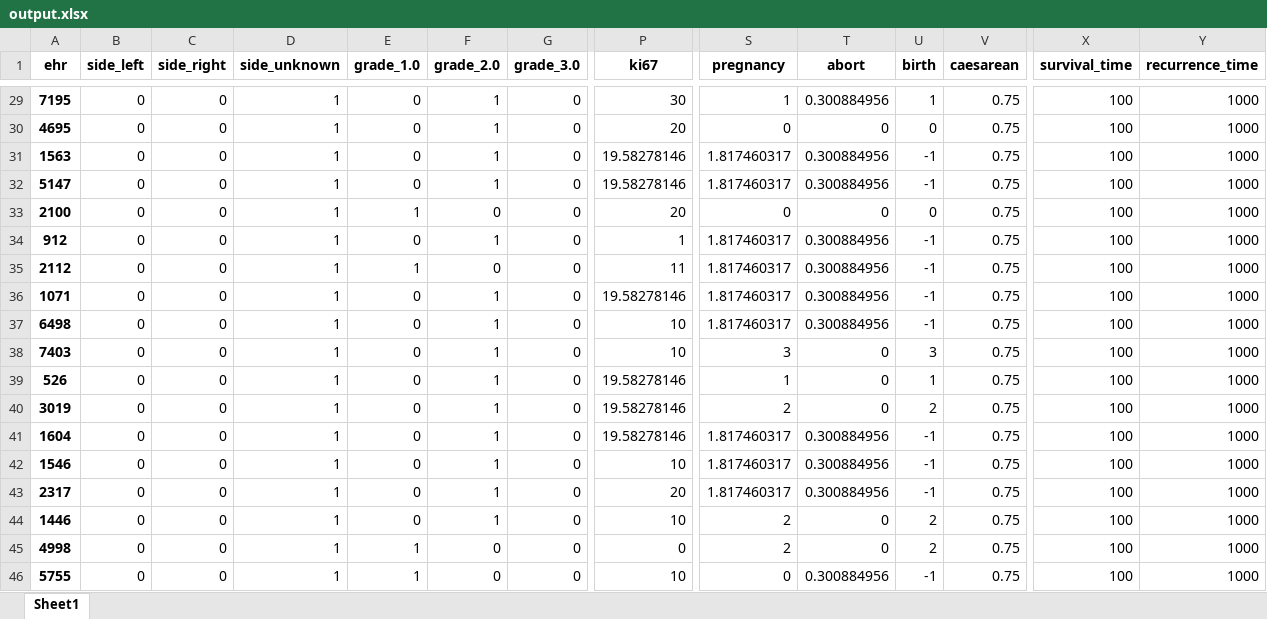
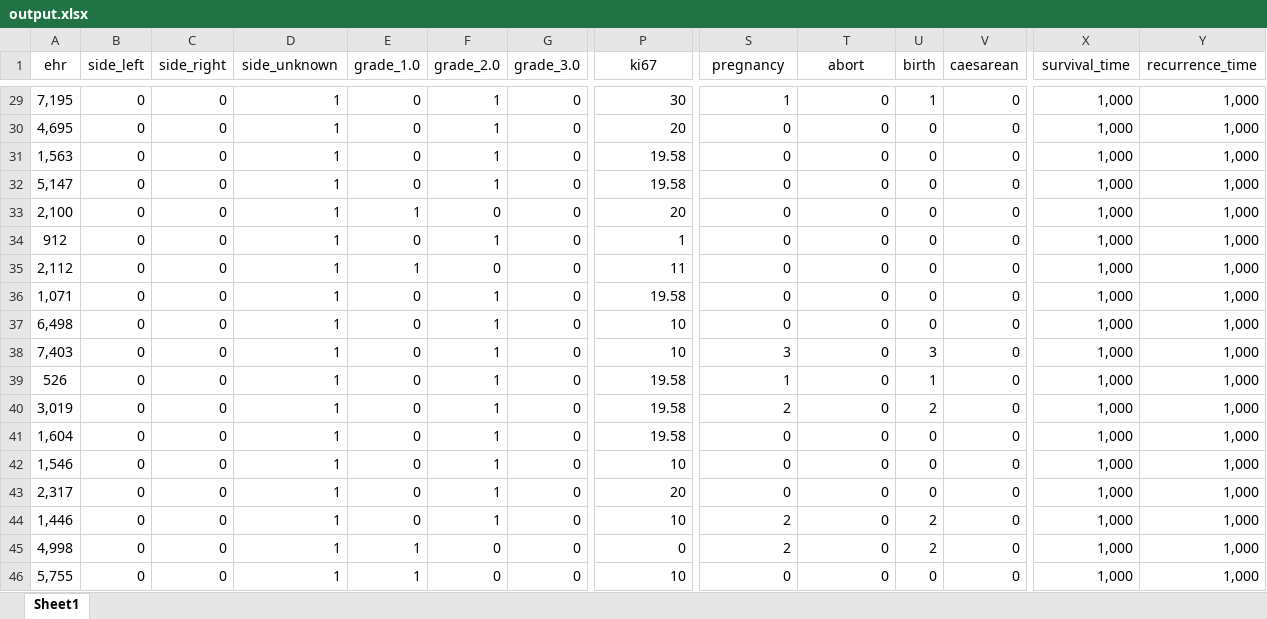
Before and after one commit to GNajeral/Data-Process, an Excel workbook: Second_Assignment/output.xlsx, sheet Sheet1, drawn as a sheet; only a part is shown, gaps mark what is left out; values as stored, in another font and other column widths than the file's, no borders; the diff covers the shown part only; the diff names each change by its address in the sheet, - before the commit and + after, or states it on an @@ line.

```diff
--- a/Second_Assignment/output.xlsx (sheet Sheet1)
+++ b/Second_Assignment/output.xlsx (sheet Sheet1)
-A1:Y1 bold: on
+A1:Y1 bold: off
-A29:A46 bold: on
+A29:A46 bold: off
-A29 (ehr): 7195
+A29 (ehr): 7,195
-T29 (abort): 0.300884956
+T29 (abort): 0
-V29:V46 (caesarean): 0.75
+V29:V46 (caesarean): 0
-X29:X46 (survival_time): 100
+X29:X46 (survival_time): 1,000
-Y29:Y46 (recurrence_time): 1000
+Y29:Y46 (recurrence_time): 1,000
-A30 (ehr): 4695
+A30 (ehr): 4,695
-A31 (ehr): 1563
+A31 (ehr): 1,563
-P31:P32 (ki67): 19.58278146
+P31:P32 (ki67): 19.58
-S31:S32 (pregnancy): 1.817460317
+S31:S32 (pregnancy): 0
-T31:T32 (abort): 0.300884956
+T31:T32 (abort): 0
-U31:U32 (birth): -1
+U31:U32 (birth): 0
-A32 (ehr): 5147
+A32 (ehr): 5,147
-A33 (ehr): 2100
+A33 (ehr): 2,100
-S34:S37 (pregnancy): 1.817460317
+S34:S37 (pregnancy): 0
-T34:T37 (abort): 0.300884956
+T34:T37 (abort): 0
-U34:U37 (birth): -1
+U34:U37 (birth): 0
-A35 (ehr): 2112
+A35 (ehr): 2,112
-A36 (ehr): 1071
+A36 (ehr): 1,071
-P36 (ki67): 19.58278146
+P36 (ki67): 19.58
-A37 (ehr): 6498
+A37 (ehr): 6,498
-A38 (ehr): 7403
+A38 (ehr): 7,403
-P39:P41 (ki67): 19.58278146
+P39:P41 (ki67): 19.58
-A40 (ehr): 3019
+A40 (ehr): 3,019
-A41 (ehr): 1604
+A41 (ehr): 1,604
-S41:S43 (pregnancy): 1.817460317
+S41:S43 (pregnancy): 0
-T41:T43 (abort): 0.300884956
+T41:T43 (abort): 0
-U41:U43 (birth): -1
+U41:U43 (birth): 0
-A42 (ehr): 1546
+A42 (ehr): 1,546
-A43 (ehr): 2317
+A43 (ehr): 2,317
-A44 (ehr): 1446
+A44 (ehr): 1,446
-A45 (ehr): 4998
+A45 (ehr): 4,998
-A46 (ehr): 5755
+A46 (ehr): 5,755
-T46 (abort): 0.300884956
+T46 (abort): 0
-U46 (birth): -1
+U46 (birth): 0
```
Also changed, not shown: 996 edited cells and cell formats elsewhere in this sheet, 1 other file.
